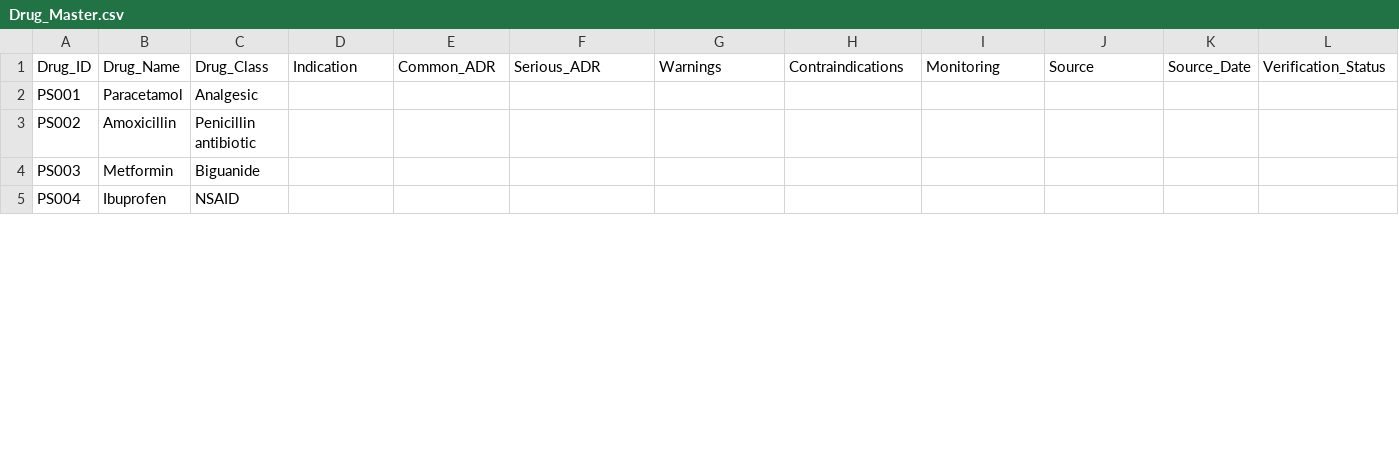
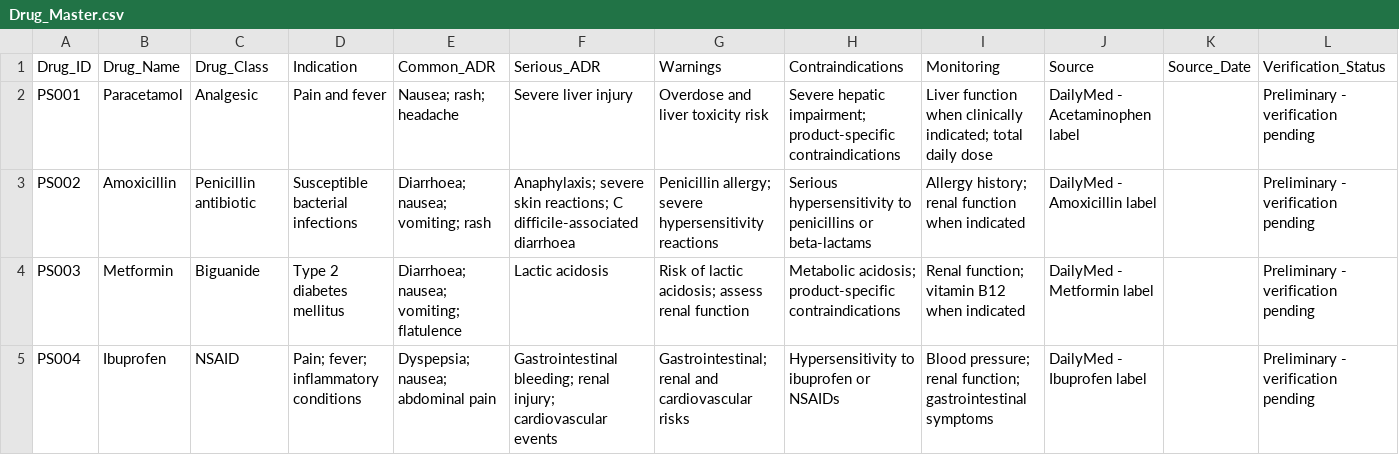
Before and after one commit to Prbiradar/pharmasentry-ai, a CSV file: Drug_Master.csv, drawn as a sheet; only a part is shown; the diff covers the shown part only.

Commit message:
Update Drug Master database
Updated Drug_Master.csv to include indications, common and serious ADRs, warnings, contraindications, monitoring, and source information for each drug.

```diff
--- a/Drug_Master.csv
+++ b/Drug_Master.csv
@@ -1,5 +1,5 @@
 Drug_ID,Drug_Name,Drug_Class,Indication,Common_ADR,Serious_ADR,Warnings,Contraindications,Monitoring,Source,Source_Date,Verification_Status
-PS001,Paracetamol,Analgesic,,,,,,,,,
-PS002,Amoxicillin,Penicillin antibiotic,,,,,,,,,
-PS003,Metformin,Biguanide,,,,,,,,,
-PS004,Ibuprofen,NSAID,,,,,,,,,
+PS001,Paracetamol,Analgesic,Pain and fever,Nausea; rash; headache,Severe liver injury,Overdose and liver toxicity risk,Severe hepatic impairment; product-specific contraindications,Liver function when clinically indicated; total daily dose,DailyMed - Acetaminophen label,,Preliminary - verification pending
+PS002,Amoxicillin,Penicillin antibiotic,Susceptible bacterial infections,Diarrhoea; nausea; vomiting; rash,Anaphylaxis; severe skin reactions; C difficile-associated diarrhoea,Penicillin allergy; severe hypersensitivity reactions,Serious hypersensitivity to penicillins or beta-lactams,Allergy history; renal function when indicated,DailyMed - Amoxicillin label,,Preliminary - verification pending
+PS003,Metformin,Biguanide,Type 2 diabetes mellitus,Diarrhoea; nausea; vomiting; flatulence,Lactic acidosis,Risk of lactic acidosis; assess renal function,Metabolic acidosis; product-specific contraindications,Renal function; vitamin B12 when indicated,DailyMed - Metformin label,,Preliminary - verification pending
+PS004,Ibuprofen,NSAID,Pain; fever; inflammatory conditions,Dyspepsia; nausea; abdominal pain,Gastrointestinal bleeding; renal injury; cardiovascular events,Gastrointestinal; renal and cardiovascular risks,Hypersensitivity to ibuprofen or NSAIDs,Blood pressure; renal function; gastrointestinal symptoms,DailyMed - Ibuprofen label,,Preliminary - verification pending
```
Also changed, not shown: 48 edited cells elsewhere in this file.
